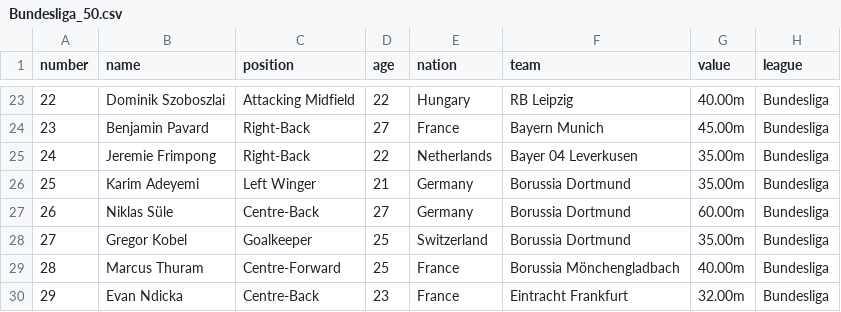
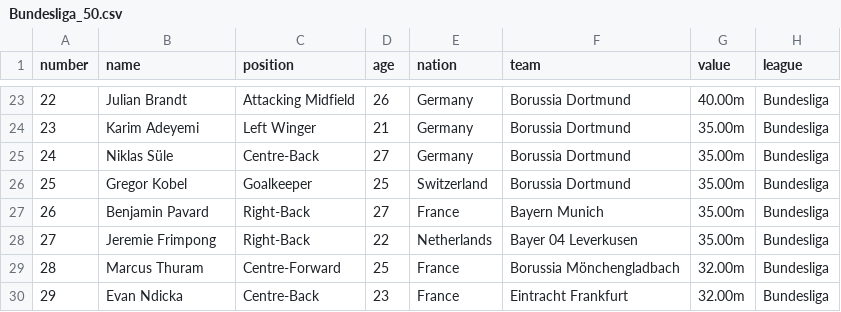
Before and after one commit to Minsoo0405/Django_basic, a CSV file: Web_crawling_csv/Bundesliga_50.csv, drawn as a sheet; only a part is shown, gaps mark what is left out; the diff covers the shown part only.

```diff
--- a/Web_crawling_csv/Bundesliga_50.csv
+++ b/Web_crawling_csv/Bundesliga_50.csv
@@ -23,8 +23,8 @@ number,name,position,age,nation,team,value,league
-22,Dominik Szoboszlai,Attacking Midfield,22,Hungary,RB Leipzig,40.00m,Bundesliga
-23,Benjamin Pavard,Right-Back,27,France,Bayern Munich,45.00m,Bundesliga
-24,Jeremie Frimpong,Right-Back,22,Netherlands,Bayer 04 Leverkusen,35.00m,Bundesliga
-25,Karim Adeyemi,Left Winger,21,Germany,Borussia Dortmund,35.00m,Bundesliga
-26,Niklas Süle,Centre-Back,27,Germany,Borussia Dortmund,60.00m,Bundesliga
-27,Gregor Kobel,Goalkeeper,25,Switzerland,Borussia Dortmund,35.00m,Bundesliga
-28,Marcus Thuram,Centre-Forward,25,France,Borussia Mönchengladbach,40.00m,Bundesliga
+22,Julian Brandt,Attacking Midfield,26,Germany,Borussia Dortmund,40.00m,Bundesliga
+23,Karim Adeyemi,Left Winger,21,Germany,Borussia Dortmund,35.00m,Bundesliga
+24,Niklas Süle,Centre-Back,27,Germany,Borussia Dortmund,35.00m,Bundesliga
+25,Gregor Kobel,Goalkeeper,25,Switzerland,Borussia Dortmund,35.00m,Bundesliga
+26,Benjamin Pavard,Right-Back,27,France,Bayern Munich,35.00m,Bundesliga
+27,Jeremie Frimpong,Right-Back,22,Netherlands,Bayer 04 Leverkusen,35.00m,Bundesliga
+28,Marcus Thuram,Centre-Forward,25,France,Borussia Mönchengladbach,32.00m,Bundesliga
 29,Evan Ndicka,Centre-Back,23,France,Eintracht Frankfurt,32.00m,Bundesliga
```
Also changed, not shown: 99 edited cells elsewhere in this file, Web_crawling_csv/KLeague1_50.csv, Web_crawling_csv/LaLiga_50.csv, 11 other files.
